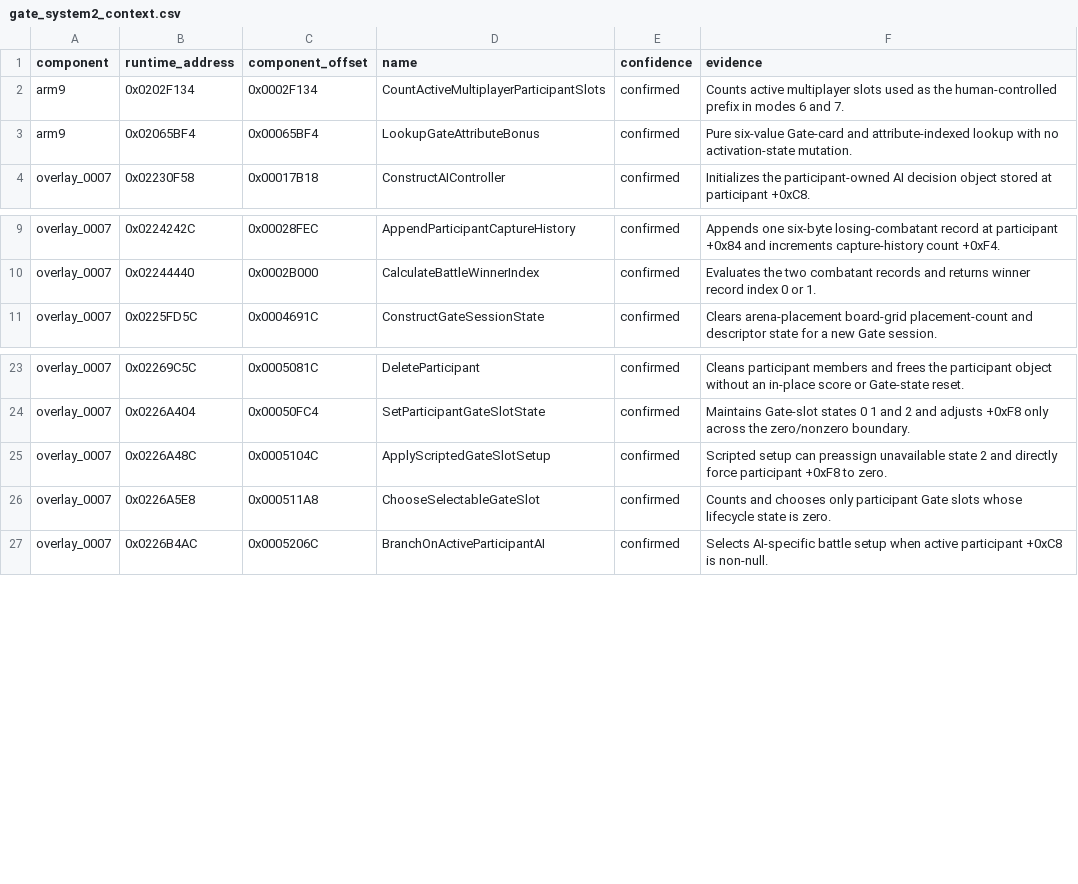
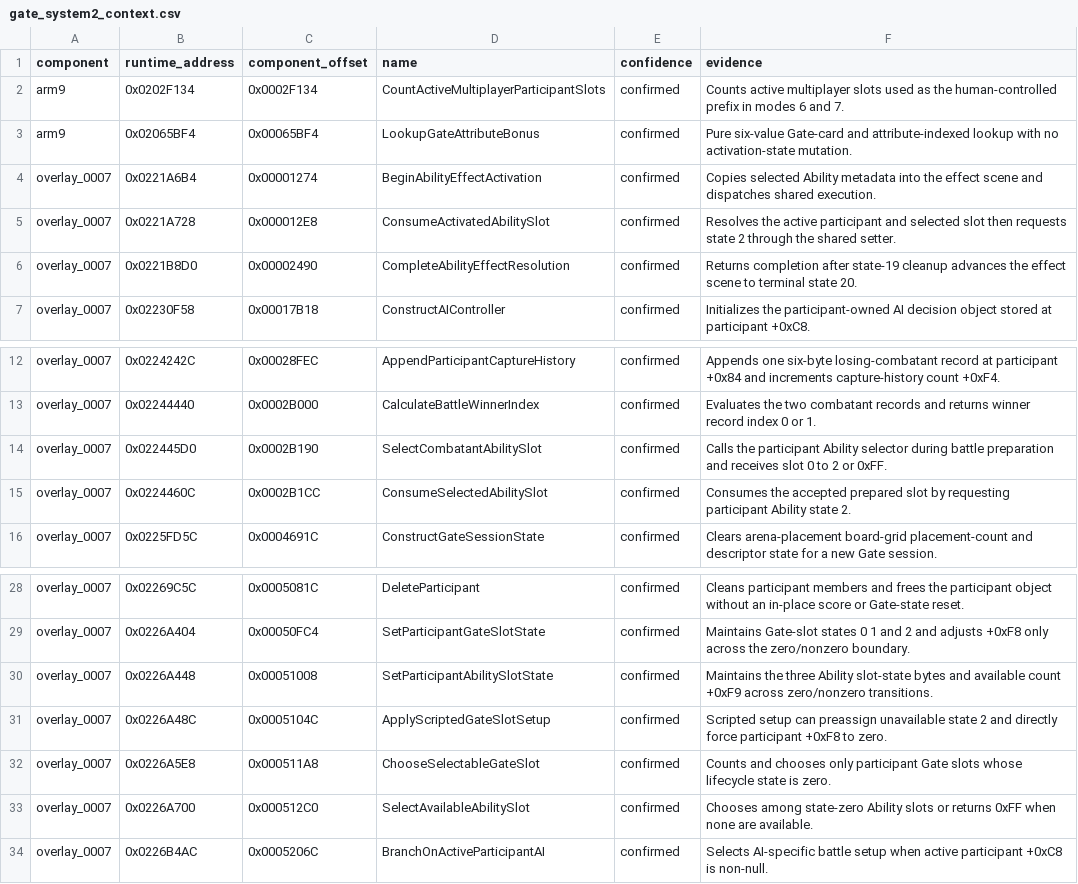
Before and after one commit to 79cbd8hmgj-wq/Bakugan-DS-, a CSV file: analysis/symbols/gate_system2_context.csv, drawn as a sheet; only a part is shown, gaps mark what is left out; the diff names each change by its address in the sheet, - before the commit and + after, or states it on an @@ line.

Commit message:
docs: add confirmed Ability symbols

```diff
--- a/analysis/symbols/gate_system2_context.csv
+++ b/analysis/symbols/gate_system2_context.csv
+row 4: overlay_0007 | 0x0221A6B4 | 0x00001274 | BeginAbilityEffectActivation | confirmed | Copies selected Ability metadata into the effect scene and dispatches shared execution.
+row 5: overlay_0007 | 0x0221A728 | 0x000012E8 | ConsumeActivatedAbilitySlot | confirmed | Resolves the active participant and selected slot then requests state 2 through the shared setter.
+row 6: overlay_0007 | 0x0221B8D0 | 0x00002490 | CompleteAbilityEffectResolution | confirmed | Returns completion after state-19 cleanup advances the effect scene to terminal state 20.
+row 14: overlay_0007 | 0x022445D0 | 0x0002B190 | SelectCombatantAbilitySlot | confirmed | Calls the participant Ability selector during battle preparation and receives slot 0 to 2 or 0xFF.
+row 15: overlay_0007 | 0x0224460C | 0x0002B1CC | ConsumeSelectedAbilitySlot | confirmed | Consumes the accepted prepared slot by requesting participant Ability state 2.
+row 30: overlay_0007 | 0x0226A448 | 0x00051008 | SetParticipantAbilitySlotState | confirmed | Maintains the three Ability slot-state bytes and available count +0xF9 across zero/nonzero transitions.
+row 33: overlay_0007 | 0x0226A700 | 0x000512C0 | SelectAvailableAbilitySlot | confirmed | Chooses among state-zero Ability slots or returns 0xFF when none are available.
```
